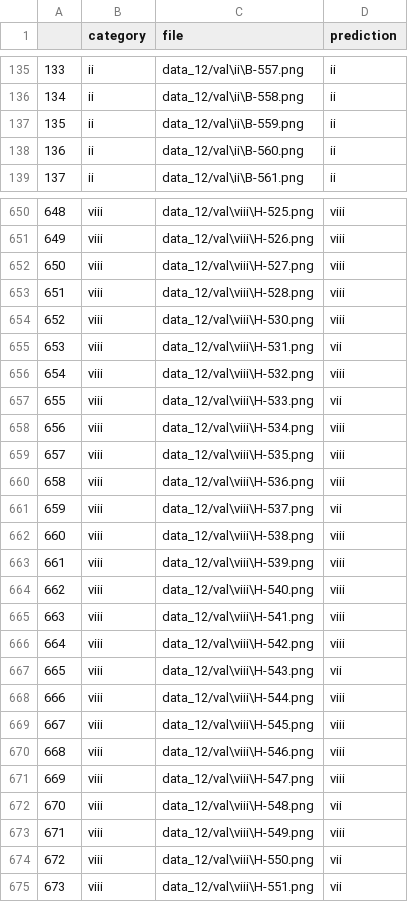
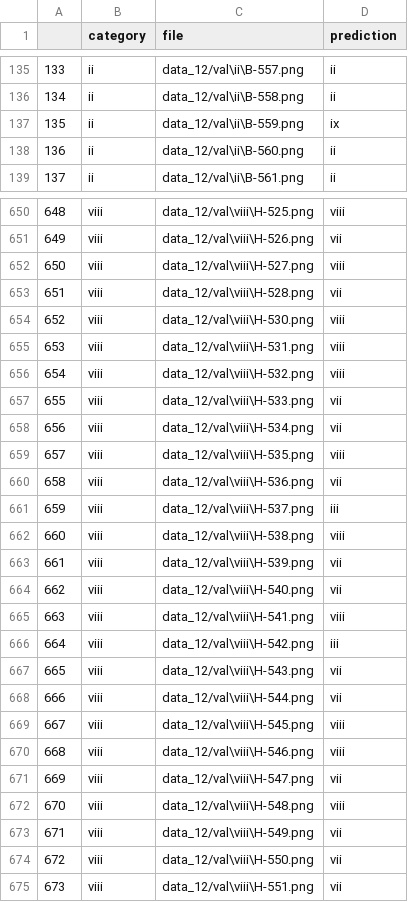
Before and after one commit to anjali-affine/dvc_project_3, a CSV file: output/predictions.csv, drawn as a sheet; only a part is shown, gaps mark what is left out; the diff covers the shown part only.

```diff
--- a/output/predictions.csv
+++ b/output/predictions.csv
@@ -136,3 +136,3 @@
 134,ii,data_12/val\ii\B-558.png,ii
-135,ii,data_12/val\ii\B-559.png,ii
+135,ii,data_12/val\ii\B-559.png,ix
 136,ii,data_12/val\ii\B-560.png,ii
@@ -650,25 +650,25 @@
 648,viii,data_12/val\viii\H-525.png,viii
-649,viii,data_12/val\viii\H-526.png,viii
+649,viii,data_12/val\viii\H-526.png,vii
 650,viii,data_12/val\viii\H-527.png,viii
-651,viii,data_12/val\viii\H-528.png,viii
+651,viii,data_12/val\viii\H-528.png,vii
 652,viii,data_12/val\viii\H-530.png,viii
-653,viii,data_12/val\viii\H-531.png,vii
+653,viii,data_12/val\viii\H-531.png,viii
 654,viii,data_12/val\viii\H-532.png,viii
 655,viii,data_12/val\viii\H-533.png,vii
-656,viii,data_12/val\viii\H-534.png,viii
+656,viii,data_12/val\viii\H-534.png,vii
 657,viii,data_12/val\viii\H-535.png,viii
-658,viii,data_12/val\viii\H-536.png,viii
-659,viii,data_12/val\viii\H-537.png,vii
+658,viii,data_12/val\viii\H-536.png,vii
+659,viii,data_12/val\viii\H-537.png,iii
 660,viii,data_12/val\viii\H-538.png,viii
-661,viii,data_12/val\viii\H-539.png,viii
-662,viii,data_12/val\viii\H-540.png,viii
+661,viii,data_12/val\viii\H-539.png,vii
+662,viii,data_12/val\viii\H-540.png,vii
 663,viii,data_12/val\viii\H-541.png,viii
-664,viii,data_12/val\viii\H-542.png,viii
+664,viii,data_12/val\viii\H-542.png,iii
 665,viii,data_12/val\viii\H-543.png,vii
-666,viii,data_12/val\viii\H-544.png,viii
+666,viii,data_12/val\viii\H-544.png,vii
 667,viii,data_12/val\viii\H-545.png,viii
 668,viii,data_12/val\viii\H-546.png,viii
-669,viii,data_12/val\viii\H-547.png,viii
-670,viii,data_12/val\viii\H-548.png,vii
-671,viii,data_12/val\viii\H-549.png,viii
+669,viii,data_12/val\viii\H-547.png,vii
+670,viii,data_12/val\viii\H-548.png,viii
+671,viii,data_12/val\viii\H-549.png,vii
 672,viii,data_12/val\viii\H-550.png,vii
```
Also changed, not shown: 146 edited cells elsewhere in this file, 14 other files.
